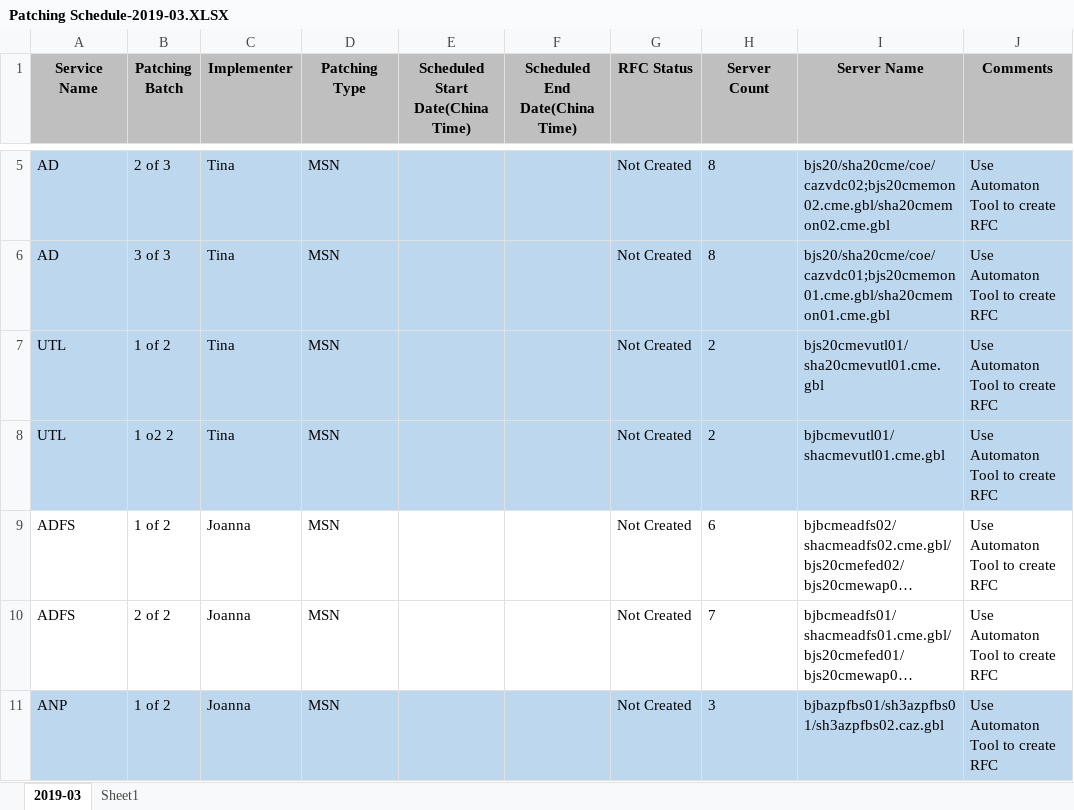
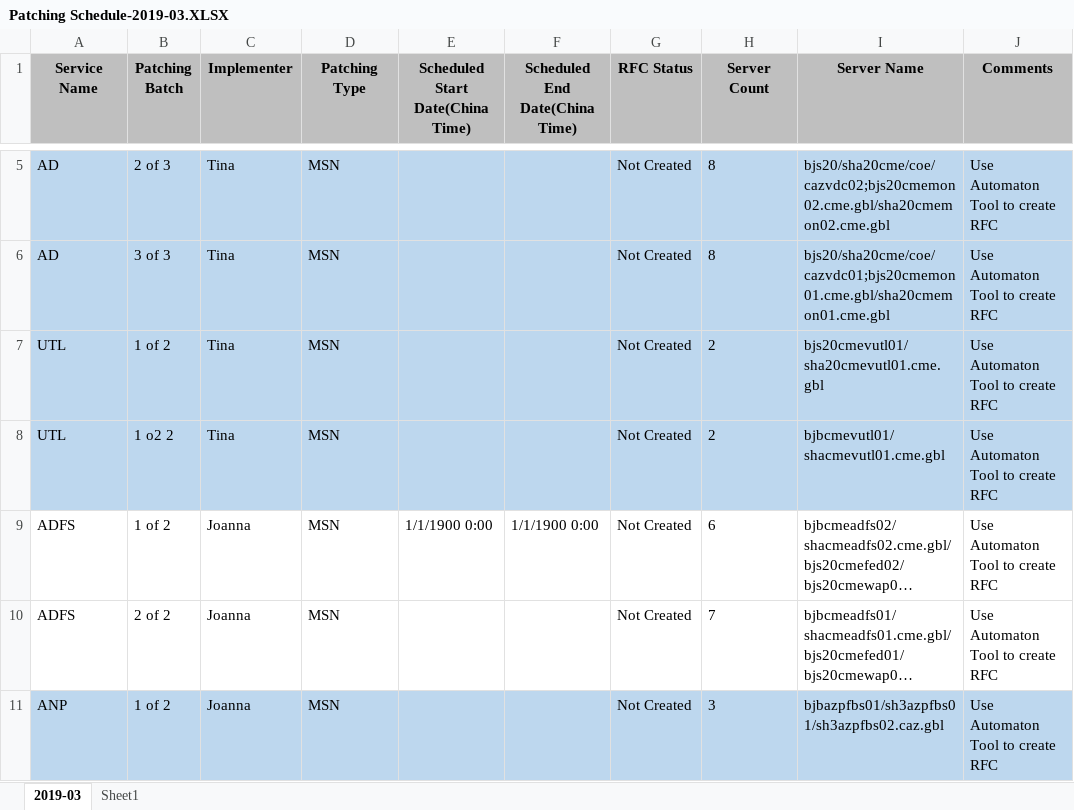
Before and after one commit to bluemct/learngit, an Excel workbook: Patching Schedule-2019-03.XLSX, sheet 2019-03, drawn as a sheet; only a part is shown, gaps mark what is left out; long unchanged cells end in …; values as stored, in another font and other column widths than the file's, no borders; the diff names each change by its address in the sheet, - before the commit and + after, or states it on an @@ line.

Commit message:
Update Patching RFC_ADFS

```diff
--- a/Patching Schedule-2019-03.XLSX (sheet 2019-03)
+++ b/Patching Schedule-2019-03.XLSX (sheet 2019-03)
-E9 (Scheduled Start Date(China Time)): (empty)
+E9 (Scheduled Start Date(China Time)): 1/1/1900 0:00
-F9 (Scheduled End Date(China Time)): (empty)
+F9 (Scheduled End Date(China Time)): 1/1/1900 0:00
```
